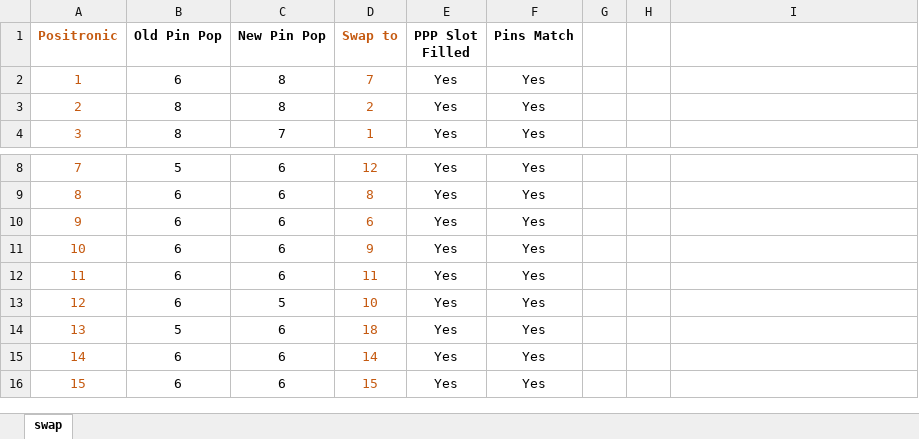
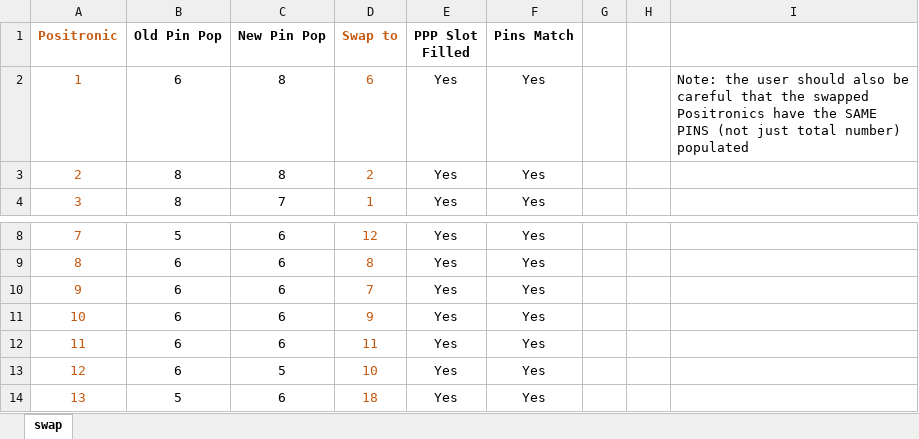
Before and after one commit to afernez/LV_cavern_mapping, an Excel workbook: formatted_cavern/swap_positronic.xlsx, sheet swap, drawn as a sheet; only a part is shown, gaps mark what is left out; the shorter side is filled out with more unchanged rows; values as stored, in another font and other column widths than the file's, no borders; the diff names each change by its address in the sheet, - before the commit and + after, or states it on an @@ line.

Commit message:
add label moving sheets

```diff
--- a/formatted_cavern/swap_positronic.xlsx (sheet swap)
+++ b/formatted_cavern/swap_positronic.xlsx (sheet swap)
-D2 (Swap to): 7
+D2 (Swap to): 6
-I2: (empty)
+I2: Note: the user should also be careful that the swapped Positronics have the SAME PINS (not just total number) populated
-D10 (Swap to): 6
+D10 (Swap to): 7
```
Also changed, not shown: formatted_cavern/LVR_PPP_Underground_Mapping_PPPSorted_Samtec_cables__01-04-22.xlsx, 4 other files.
